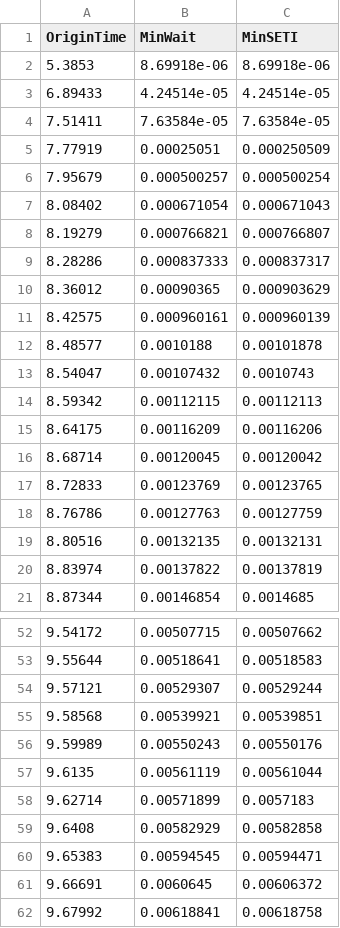
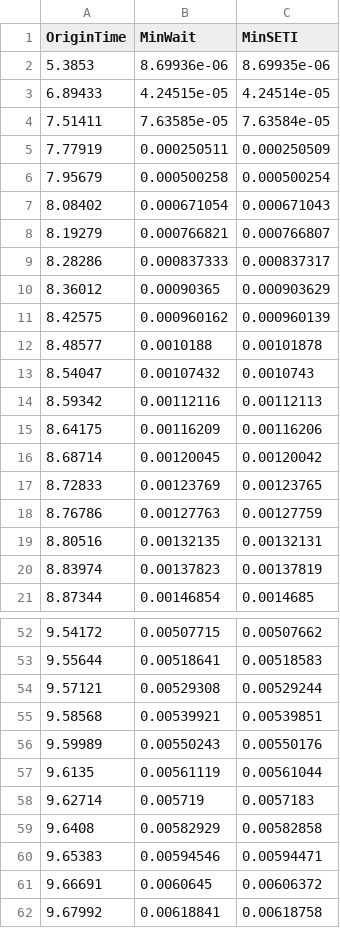
Before and after one commit to jonathanpaulson/grabby_aliens, a CSV file: data/D=3_n=12.0_N=1.00e+08_s=1.0_c=1.0_L=1.0_m=0.66666666666_seed=0.0_empty=100_volume=0_years.csv (was data/D=3_n=12.0_N=1.00e+08_s=1.0_c=1.0_L=1.0_seed=0.0_empty=100_m=0.6666666666_years.csv), drawn as a sheet; only a part is shown, gaps mark what is left out; the diff covers the shown part only.

```diff
--- a/data/D=3_n=12.0_N=1.00e+08_s=1.0_c=1.0_L=1.0_seed=0.0_empty=100_m=0.6666666666_years.csv
+++ b/data/D=3_n=12.0_N=1.00e+08_s=1.0_c=1.0_L=1.0_m=0.66666666666_seed=0.0_empty=100_volume=0_years.csv
@@ -1,7 +1,7 @@
 OriginTime,MinWait,MinSETI
-5.3853,8.69918e-06,8.69918e-06
-6.89433,4.24514e-05,4.24514e-05
-7.51411,7.63584e-05,7.63584e-05
-7.77919,0.00025051,0.000250509
-7.95679,0.000500257,0.000500254
+5.3853,8.69936e-06,8.69935e-06
+6.89433,4.24515e-05,4.24514e-05
+7.51411,7.63585e-05,7.63584e-05
+7.77919,0.000250511,0.000250509
+7.95679,0.000500258,0.000500254
 8.08402,0.000671054,0.000671043
@@ -10,6 +10,6 @@ OriginTime,MinWait,MinSETI
 8.36012,0.00090365,0.000903629
-8.42575,0.000960161,0.000960139
+8.42575,0.000960162,0.000960139
 8.48577,0.0010188,0.00101878
 8.54047,0.00107432,0.0010743
-8.59342,0.00112115,0.00112113
+8.59342,0.00112116,0.00112113
 8.64175,0.00116209,0.00116206
@@ -19,3 +19,3 @@ OriginTime,MinWait,MinSETI
 8.80516,0.00132135,0.00132131
-8.83974,0.00137822,0.00137819
+8.83974,0.00137823,0.00137819
 8.87344,0.00146854,0.0014685
@@ -53,3 +53,3 @@ OriginTime,MinWait,MinSETI
 9.55644,0.00518641,0.00518583
-9.57121,0.00529307,0.00529244
+9.57121,0.00529308,0.00529244
 9.58568,0.00539921,0.00539851
@@ -57,5 +57,5 @@ OriginTime,MinWait,MinSETI
 9.6135,0.00561119,0.00561044
-9.62714,0.00571899,0.0057183
+9.62714,0.005719,0.0057183
 9.6408,0.00582929,0.00582858
-9.65383,0.00594545,0.00594471
+9.65383,0.00594546,0.00594471
 9.66691,0.0060645,0.00606372
```
Also changed, not shown: 6 edited cells elsewhere in this file, 34 other files.
